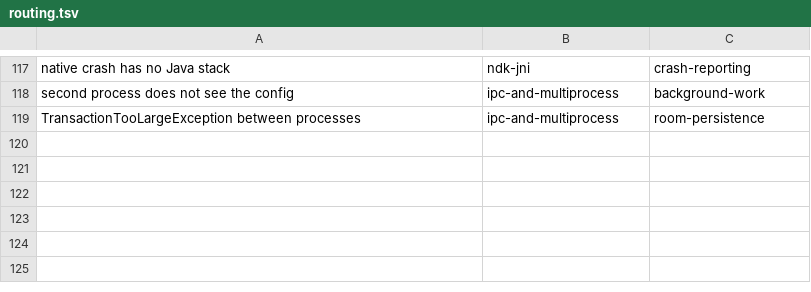
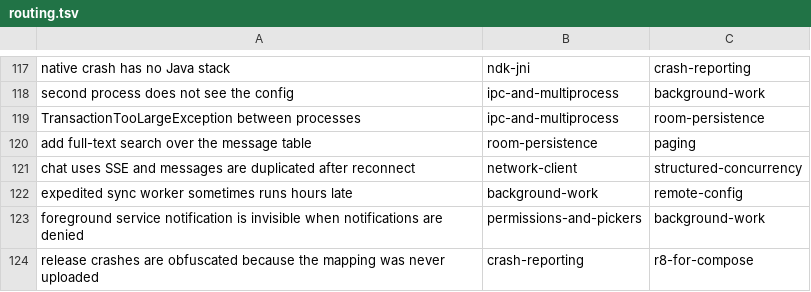
Before and after one commit to bbjson/X-Android-Skills, a TSV file: evals/routing.tsv, drawn as a sheet; only a part is shown, gaps mark what is left out; the diff names each change by its address in the sheet, - before the commit and + after, or states it on an @@ line.

Commit message:
feat(skills): close five content gaps found in self-review
- room-persistence: text search is an FTS entity, not a LIKE '%term%' scan
- crash-reporting: ApplicationExitInfo must be API-guarded, or the fix for old
  devices crashes them
- permissions-and-pickers: a foreground service is not exempt from notification
  permission — denied means the progress notification is invisible
- network-client: SSE/WebSocket must not share the retry interceptor (it replays
  a partial stream)
- background-work: expedited work is a quota, not a guarantee

evals: 112 -> 117 cases, one per new rule.
README: 117 routing cases.

```diff
--- a/evals/routing.tsv
+++ b/evals/routing.tsv
+row 120: add full-text search over the message table | room-persistence | paging
+row 121: chat uses SSE and messages are duplicated after reconnect | network-client | structured-concurrency
+row 122: expedited sync worker sometimes runs hours late | background-work | remote-config
+row 123: foreground service notification is invisible when notifications are denied | permissions-and-pickers | background-work
+row 124: release crashes are obfuscated because the mapping was never uploaded | crash-reporting | r8-for-compose
```
Also changed, not shown: 6 other files.
